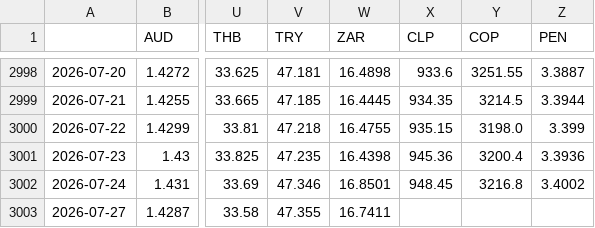
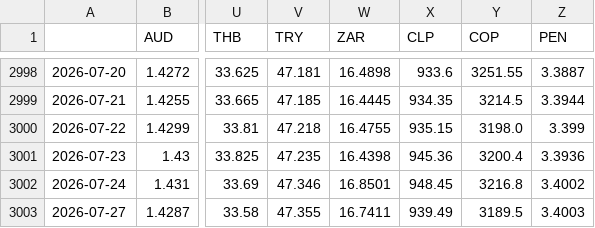
Before and after one commit to DataVizHonduran/EMFX_risk_diffusion, a CSV file: fx_data_raw.csv, drawn as a sheet; only a part is shown, gaps mark what is left out; the diff names each change by its address in the sheet, - before the commit and + after, or states it on an @@ line.

```diff
--- a/fx_data_raw.csv
+++ b/fx_data_raw.csv
-X3003 (CLP): (empty)
+X3003 (CLP): 939.49
-Y3003 (COP): (empty)
+Y3003 (COP): 3189.5
-Z3003 (PEN): (empty)
+Z3003 (PEN): 3.4003
```
Also changed, not shown: fx_data_emfx.csv.
